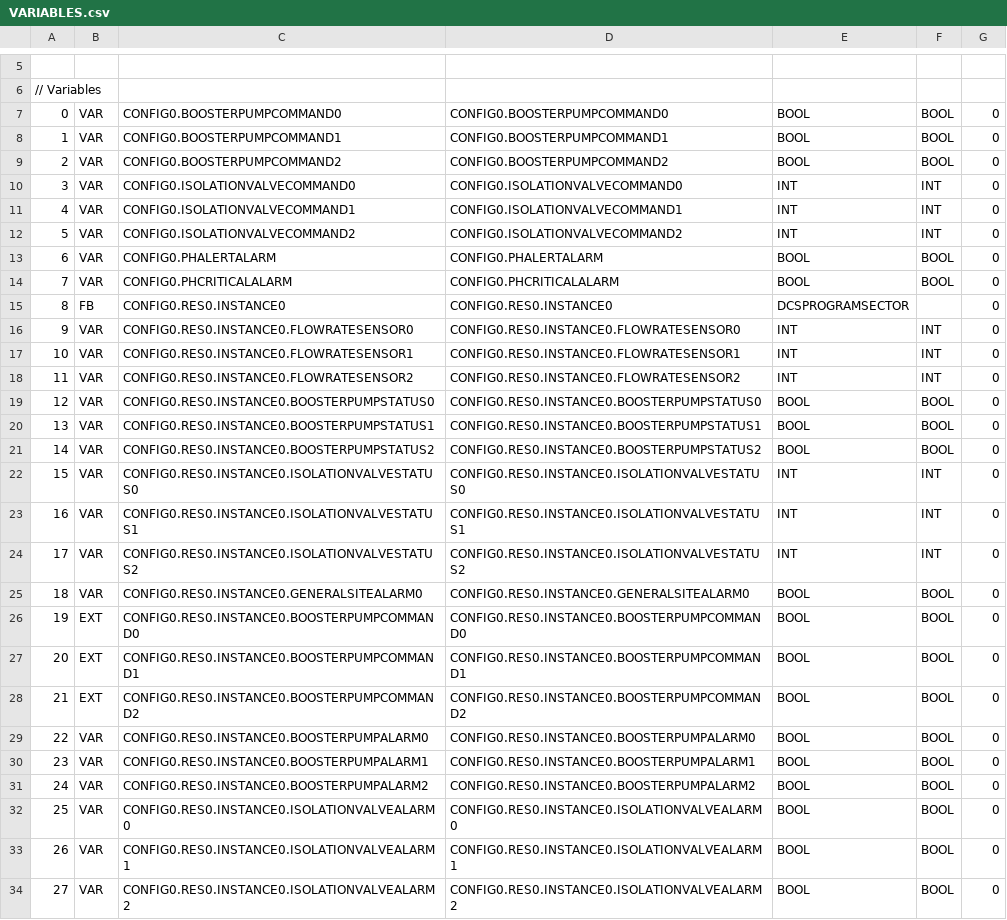
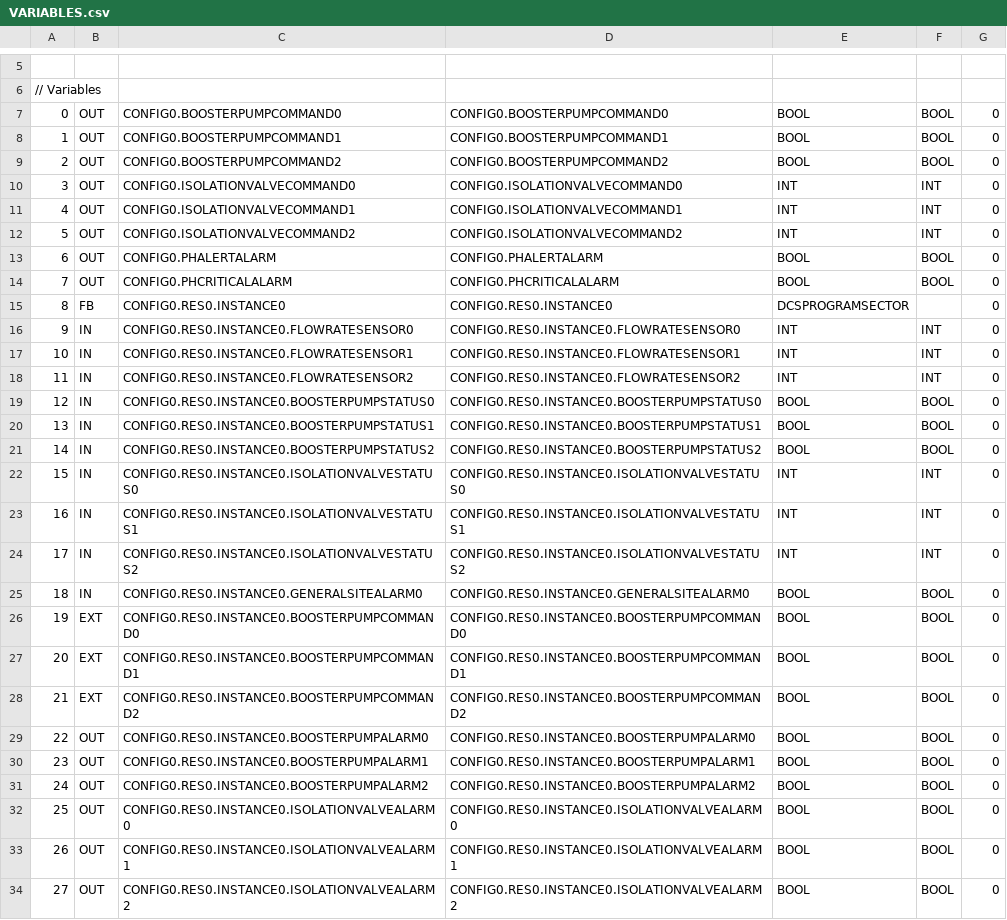
Before and after one commit to SaxatileStoner/SFWE511-SemesterProject, a CSV file: build/VARIABLES.csv, drawn as a sheet; only a part is shown, gaps mark what is left out; the diff covers the shown part only.

```diff
--- a/build/VARIABLES.csv
+++ b/build/VARIABLES.csv
@@ -6,21 +6,21 @@
 // Variables
-0;VAR;CONFIG0.BOOSTERPUMPCOMMAND0;CONFIG0.BOOSTERPUMPCOMMAND0;BOOL;BOOL;0;
-1;VAR;CONFIG0.BOOSTERPUMPCOMMAND1;CONFIG0.BOOSTERPUMPCOMMAND1;BOOL;BOOL;0;
-2;VAR;CONFIG0.BOOSTERPUMPCOMMAND2;CONFIG0.BOOSTERPUMPCOMMAND2;BOOL;BOOL;0;
-3;VAR;CONFIG0.ISOLATIONVALVECOMMAND0;CONFIG0.ISOLATIONVALVECOMMAND0;INT;INT;0;
-4;VAR;CONFIG0.ISOLATIONVALVECOMMAND1;CONFIG0.ISOLATIONVALVECOMMAND1;INT;INT;0;
-5;VAR;CONFIG0.ISOLATIONVALVECOMMAND2;CONFIG0.ISOLATIONVALVECOMMAND2;INT;INT;0;
-6;VAR;CONFIG0.PHALERTALARM;CONFIG0.PHALERTALARM;BOOL;BOOL;0;
-7;VAR;CONFIG0.PHCRITICALALARM;CONFIG0.PHCRITICALALARM;BOOL;BOOL;0;
+0;OUT;CONFIG0.BOOSTERPUMPCOMMAND0;CONFIG0.BOOSTERPUMPCOMMAND0;BOOL;BOOL;0;
+1;OUT;CONFIG0.BOOSTERPUMPCOMMAND1;CONFIG0.BOOSTERPUMPCOMMAND1;BOOL;BOOL;0;
+2;OUT;CONFIG0.BOOSTERPUMPCOMMAND2;CONFIG0.BOOSTERPUMPCOMMAND2;BOOL;BOOL;0;
+3;OUT;CONFIG0.ISOLATIONVALVECOMMAND0;CONFIG0.ISOLATIONVALVECOMMAND0;INT;INT;0;
+4;OUT;CONFIG0.ISOLATIONVALVECOMMAND1;CONFIG0.ISOLATIONVALVECOMMAND1;INT;INT;0;
+5;OUT;CONFIG0.ISOLATIONVALVECOMMAND2;CONFIG0.ISOLATIONVALVECOMMAND2;INT;INT;0;
+6;OUT;CONFIG0.PHALERTALARM;CONFIG0.PHALERTALARM;BOOL;BOOL;0;
+7;OUT;CONFIG0.PHCRITICALALARM;CONFIG0.PHCRITICALALARM;BOOL;BOOL;0;
 8;FB;CONFIG0.RES0.INSTANCE0;CONFIG0.RES0.INSTANCE0;DCSPROGRAMSECTOR;;0;
-9;VAR;CONFIG0.RES0.INSTANCE0.FLOWRATESENSOR0;CONFIG0.RES0.INSTANCE0.FLOWRATESENSOR0;INT;INT;0;
-10;VAR;CONFIG0.RES0.INSTANCE0.FLOWRATESENSOR1;CONFIG0.RES0.INSTANCE0.FLOWRATESENSOR1;INT;INT;0;
-11;VAR;CONFIG0.RES0.INSTANCE0.FLOWRATESENSOR2;CONFIG0.RES0.INSTANCE0.FLOWRATESENSOR2;INT;INT;0;
-12;VAR;CONFIG0.RES0.INSTANCE0.BOOSTERPUMPSTATUS0;CONFIG0.RES0.INSTANCE0.BOOSTERPUMPSTATUS0;BOOL;BOOL;0;
-13;VAR;CONFIG0.RES0.INSTANCE0.BOOSTERPUMPSTATUS1;CONFIG0.RES0.INSTANCE0.BOOSTERPUMPSTATUS1;BOOL;BOOL;0;
-14;VAR;CONFIG0.RES0.INSTANCE0.BOOSTERPUMPSTATUS2;CONFIG0.RES0.INSTANCE0.BOOSTERPUMPSTATUS2;BOOL;BOOL;0;
-15;VAR;CONFIG0.RES0.INSTANCE0.ISOLATIONVALVESTATUS0;CONFIG0.RES0.INSTANCE0.ISOLATIONVALVESTATUS0;INT;INT;0;
-16;VAR;CONFIG0.RES0.INSTANCE0.ISOLATIONVALVESTATUS1;CONFIG0.RES0.INSTANCE0.ISOLATIONVALVESTATUS1;INT;INT;0;
-17;VAR;CONFIG0.RES0.INSTANCE0.ISOLATIONVALVESTATUS2;CONFIG0.RES0.INSTANCE0.ISOLATIONVALVESTATUS2;INT;INT;0;
-18;VAR;CONFIG0.RES0.INSTANCE0.GENERALSITEALARM0;CONFIG0.RES0.INSTANCE0.GENERALSITEALARM0;BOOL;BOOL;0;
+9;IN;CONFIG0.RES0.INSTANCE0.FLOWRATESENSOR0;CONFIG0.RES0.INSTANCE0.FLOWRATESENSOR0;INT;INT;0;
+10;IN;CONFIG0.RES0.INSTANCE0.FLOWRATESENSOR1;CONFIG0.RES0.INSTANCE0.FLOWRATESENSOR1;INT;INT;0;
+11;IN;CONFIG0.RES0.INSTANCE0.FLOWRATESENSOR2;CONFIG0.RES0.INSTANCE0.FLOWRATESENSOR2;INT;INT;0;
+12;IN;CONFIG0.RES0.INSTANCE0.BOOSTERPUMPSTATUS0;CONFIG0.RES0.INSTANCE0.BOOSTERPUMPSTATUS0;BOOL;BOOL;0;
+13;IN;CONFIG0.RES0.INSTANCE0.BOOSTERPUMPSTATUS1;CONFIG0.RES0.INSTANCE0.BOOSTERPUMPSTATUS1;BOOL;BOOL;0;
+14;IN;CONFIG0.RES0.INSTANCE0.BOOSTERPUMPSTATUS2;CONFIG0.RES0.INSTANCE0.BOOSTERPUMPSTATUS2;BOOL;BOOL;0;
+15;IN;CONFIG0.RES0.INSTANCE0.ISOLATIONVALVESTATUS0;CONFIG0.RES0.INSTANCE0.ISOLATIONVALVESTATUS0;INT;INT;0;
+16;IN;CONFIG0.RES0.INSTANCE0.ISOLATIONVALVESTATUS1;CONFIG0.RES0.INSTANCE0.ISOLATIONVALVESTATUS1;INT;INT;0;
+17;IN;CONFIG0.RES0.INSTANCE0.ISOLATIONVALVESTATUS2;CONFIG0.RES0.INSTANCE0.ISOLATIONVALVESTATUS2;INT;INT;0;
+18;IN;CONFIG0.RES0.INSTANCE0.GENERALSITEALARM0;CONFIG0.RES0.INSTANCE0.GENERALSITEALARM0;BOOL;BOOL;0;
 19;EXT;CONFIG0.RES0.INSTANCE0.BOOSTERPUMPCOMMAND0;CONFIG0.RES0.INSTANCE0.BOOSTERPUMPCOMMAND0;BOOL;BOOL;0;
@@ -28,7 +28,7 @@
 21;EXT;CONFIG0.RES0.INSTANCE0.BOOSTERPUMPCOMMAND2;CONFIG0.RES0.INSTANCE0.BOOSTERPUMPCOMMAND2;BOOL;BOOL;0;
-22;VAR;CONFIG0.RES0.INSTANCE0.BOOSTERPUMPALARM0;CONFIG0.RES0.INSTANCE0.BOOSTERPUMPALARM0;BOOL;BOOL;0;
-23;VAR;CONFIG0.RES0.INSTANCE0.BOOSTERPUMPALARM1;CONFIG0.RES0.INSTANCE0.BOOSTERPUMPALARM1;BOOL;BOOL;0;
-24;VAR;CONFIG0.RES0.INSTANCE0.BOOSTERPUMPALARM2;CONFIG0.RES0.INSTANCE0.BOOSTERPUMPALARM2;BOOL;BOOL;0;
-25;VAR;CONFIG0.RES0.INSTANCE0.ISOLATIONVALVEALARM0;CONFIG0.RES0.INSTANCE0.ISOLATIONVALVEALARM0;BOOL;BOOL;0;
-26;VAR;CONFIG0.RES0.INSTANCE0.ISOLATIONVALVEALARM1;CONFIG0.RES0.INSTANCE0.ISOLATIONVALVEALARM1;BOOL;BOOL;0;
-27;VAR;CONFIG0.RES0.INSTANCE0.ISOLATIONVALVEALARM2;CONFIG0.RES0.INSTANCE0.ISOLATIONVALVEALARM2;BOOL;BOOL;0;
+22;OUT;CONFIG0.RES0.INSTANCE0.BOOSTERPUMPALARM0;CONFIG0.RES0.INSTANCE0.BOOSTERPUMPALARM0;BOOL;BOOL;0;
+23;OUT;CONFIG0.RES0.INSTANCE0.BOOSTERPUMPALARM1;CONFIG0.RES0.INSTANCE0.BOOSTERPUMPALARM1;BOOL;BOOL;0;
+24;OUT;CONFIG0.RES0.INSTANCE0.BOOSTERPUMPALARM2;CONFIG0.RES0.INSTANCE0.BOOSTERPUMPALARM2;BOOL;BOOL;0;
+25;OUT;CONFIG0.RES0.INSTANCE0.ISOLATIONVALVEALARM0;CONFIG0.RES0.INSTANCE0.ISOLATIONVALVEALARM0;BOOL;BOOL;0;
+26;OUT;CONFIG0.RES0.INSTANCE0.ISOLATIONVALVEALARM1;CONFIG0.RES0.INSTANCE0.ISOLATIONVALVEALARM1;BOOL;BOOL;0;
+27;OUT;CONFIG0.RES0.INSTANCE0.ISOLATIONVALVEALARM2;CONFIG0.RES0.INSTANCE0.ISOLATIONVALVEALARM2;BOOL;BOOL;0;
```
Also changed, not shown: 60 edited cells elsewhere in this file, 15 other files.
